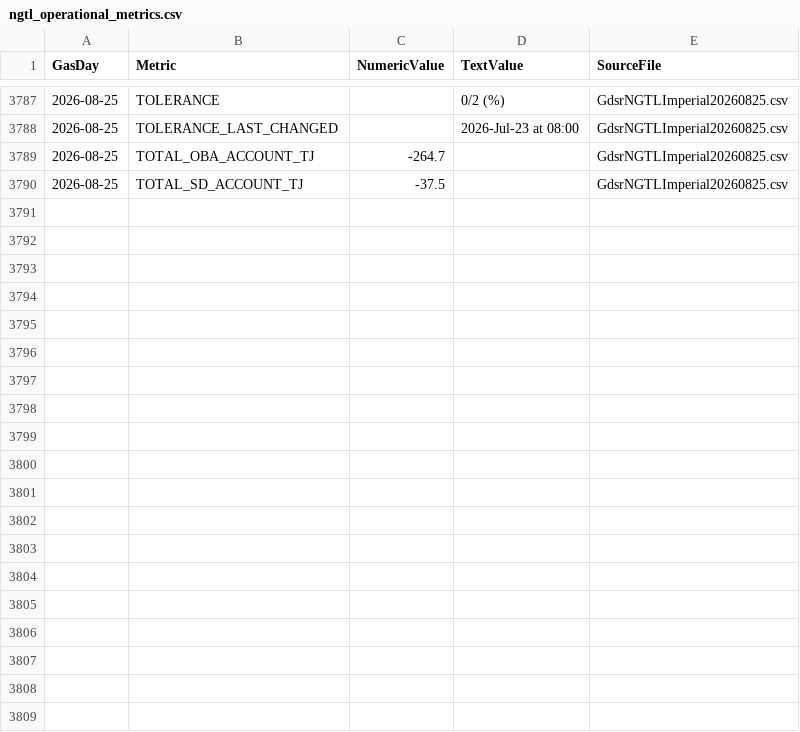
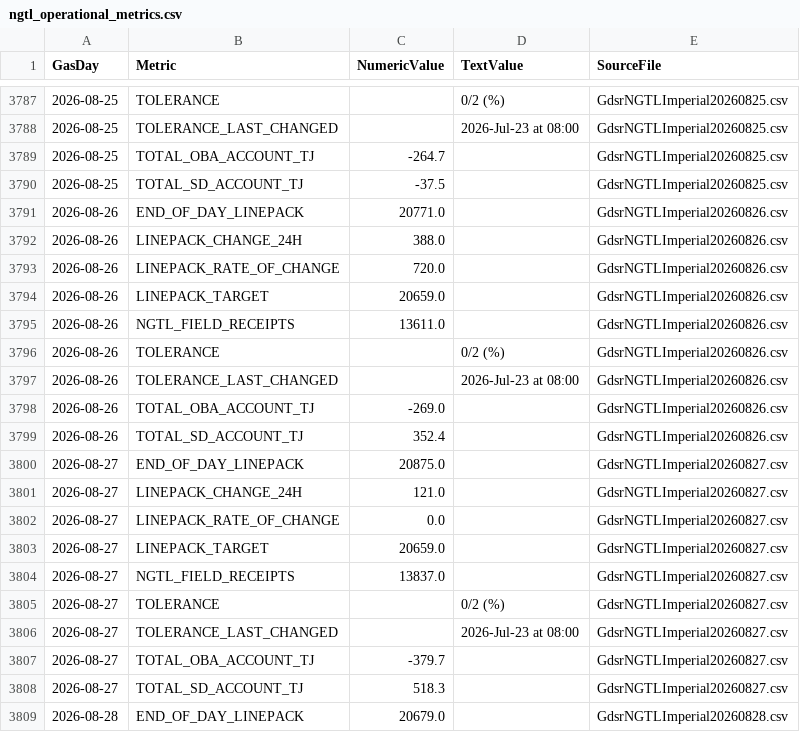
Before and after one commit to will-girling/alberta-gas-dashboards, a CSV file: processed/ngtl_operational_metrics.csv, drawn as a sheet; only a part is shown, gaps mark what is left out; the diff covers the shown part only; the diff names each change by its address in the sheet, - before the commit and + after, or states it on an @@ line.

Commit message:
Data refresh through 2026-08-31; correct BC production availability
Data:
- CSR observations through 2026-08-30 (+228 rows)
- NGTL daily flows through 2026-08-31 (+70 rows)
- Outage history rebuilt from 24 snapshots: 98 -> 101 outages
- Westcoast notices, publications, outage diff refreshed

Docs:
- Monitor data notes and walkthrough no longer claim BC production is
  inaccessible; BCER prod_csv.zip is open, reconciles to 7.54 Bcf/d
  marketable vs Peters 7.5

```diff
--- a/processed/ngtl_operational_metrics.csv
+++ b/processed/ngtl_operational_metrics.csv
+row 3791: 2026-08-26 | END_OF_DAY_LINEPACK | 20771.0 |  | GdsrNGTLImperial20260826.csv
+row 3792: 2026-08-26 | LINEPACK_CHANGE_24H | 388.0 |  | GdsrNGTLImperial20260826.csv
+row 3793: 2026-08-26 | LINEPACK_RATE_OF_CHANGE | 720.0 |  | GdsrNGTLImperial20260826.csv
+row 3794: 2026-08-26 | LINEPACK_TARGET | 20659.0 |  | GdsrNGTLImperial20260826.csv
+row 3795: 2026-08-26 | NGTL_FIELD_RECEIPTS | 13611.0 |  | GdsrNGTLImperial20260826.csv
+row 3796: 2026-08-26 | TOLERANCE |  | 0/2 (%) | GdsrNGTLImperial20260826.csv
+row 3797: 2026-08-26 | TOLERANCE_LAST_CHANGED |  | 2026-Jul-23 at 08:00 | GdsrNGTLImperial20260826.csv
+row 3798: 2026-08-26 | TOTAL_OBA_ACCOUNT_TJ | -269.0 |  | GdsrNGTLImperial20260826.csv
+row 3799: 2026-08-26 | TOTAL_SD_ACCOUNT_TJ | 352.4 |  | GdsrNGTLImperial20260826.csv
+row 3800: 2026-08-27 | END_OF_DAY_LINEPACK | 20875.0 |  | GdsrNGTLImperial20260827.csv
+row 3801: 2026-08-27 | LINEPACK_CHANGE_24H | 121.0 |  | GdsrNGTLImperial20260827.csv
+row 3802: 2026-08-27 | LINEPACK_RATE_OF_CHANGE | 0.0 |  | GdsrNGTLImperial20260827.csv
+row 3803: 2026-08-27 | LINEPACK_TARGET | 20659.0 |  | GdsrNGTLImperial20260827.csv
+row 3804: 2026-08-27 | NGTL_FIELD_RECEIPTS | 13837.0 |  | GdsrNGTLImperial20260827.csv
+row 3805: 2026-08-27 | TOLERANCE |  | 0/2 (%) | GdsrNGTLImperial20260827.csv
+row 3806: 2026-08-27 | TOLERANCE_LAST_CHANGED |  | 2026-Jul-23 at 08:00 | GdsrNGTLImperial20260827.csv
+row 3807: 2026-08-27 | TOTAL_OBA_ACCOUNT_TJ | -379.7 |  | GdsrNGTLImperial20260827.csv
+row 3808: 2026-08-27 | TOTAL_SD_ACCOUNT_TJ | 518.3 |  | GdsrNGTLImperial20260827.csv
+row 3809: 2026-08-28 | END_OF_DAY_LINEPACK | 20679.0 |  | GdsrNGTLImperial20260828.csv
```
Also changed, not shown: 26 added rows elsewhere in this file, processed/ngtl_outage_changes.csv, processed/ngtl_outage_history.csv, 9 other files.
